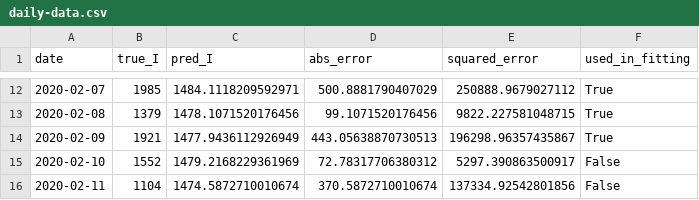
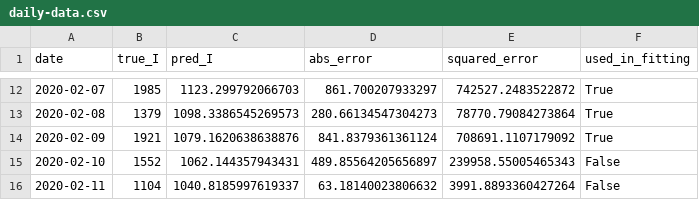
Before and after one commit to xiaohan2012/covid-19-code, a CSV file: output/tbl/parameter_fitting/daily-data.csv, drawn as a sheet; only a part is shown, gaps mark what is left out; the diff covers the shown part only.

```diff
--- a/output/tbl/parameter_fitting/daily-data.csv
+++ b/output/tbl/parameter_fitting/daily-data.csv
@@ -12,5 +12,5 @@ date,true_I,pred_I,abs_error,squared_error,used_in_fitting
-2020-02-07,1985,1484.1118209592971,500.8881790407029,250888.9679027112,True
-2020-02-08,1379,1478.1071520176456,99.1071520176456,9822.227581048715,True
-2020-02-09,1921,1477.9436112926949,443.05638870730513,196298.96357435867,True
-2020-02-10,1552,1479.2168229361969,72.78317706380312,5297.390863500917,False
-2020-02-11,1104,1474.5872710010674,370.5872710010674,137334.92542801856,False
+2020-02-07,1985,1123.299792066703,861.700207933297,742527.2483522872,True
+2020-02-08,1379,1098.3386545269573,280.66134547304273,78770.79084273864,True
+2020-02-09,1921,1079.1620638638876,841.8379361361124,708691.1107179092,True
+2020-02-10,1552,1062.144357943431,489.85564205656897,239958.55005465343,False
+2020-02-11,1104,1040.8185997619337,63.18140023806632,3991.8893360427264,False
```
Also changed, not shown: 30 edited cells elsewhere in this file, 10 other files.
